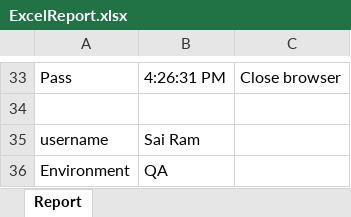
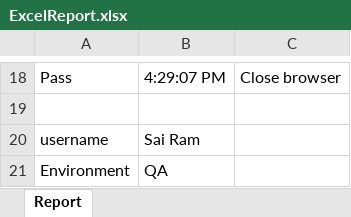
Before and after one commit to sairamprince/WebUIAutomationV2-main, an Excel workbook: resources/reports/ExcelReport.xlsx, sheet Report, drawn as a sheet; only a part is shown, gaps mark what is left out; values as stored, in another font and other column widths than the file's, no borders; addresses are those after the commit; the diff covers the shown part only; the diff names each change by its address in the sheet, - before the commit and + after, or states it on an @@ line.

```diff
--- a/resources/reports/ExcelReport.xlsx (sheet Report)
+++ b/resources/reports/ExcelReport.xlsx (sheet Report)
-B18: 4:26:31 PM
+B18: 4:29:07 PM
```
Also changed, not shown: 5 added rows, 20 removed rows and 9 edited cells elsewhere in this sheet, 10 other files.
